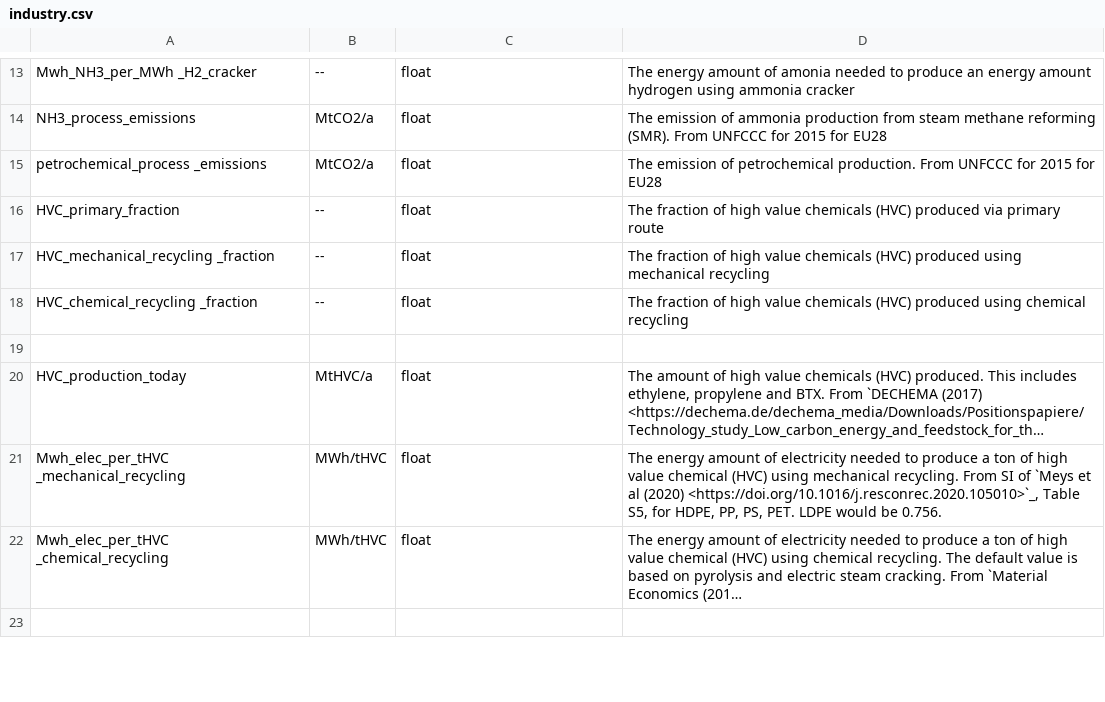
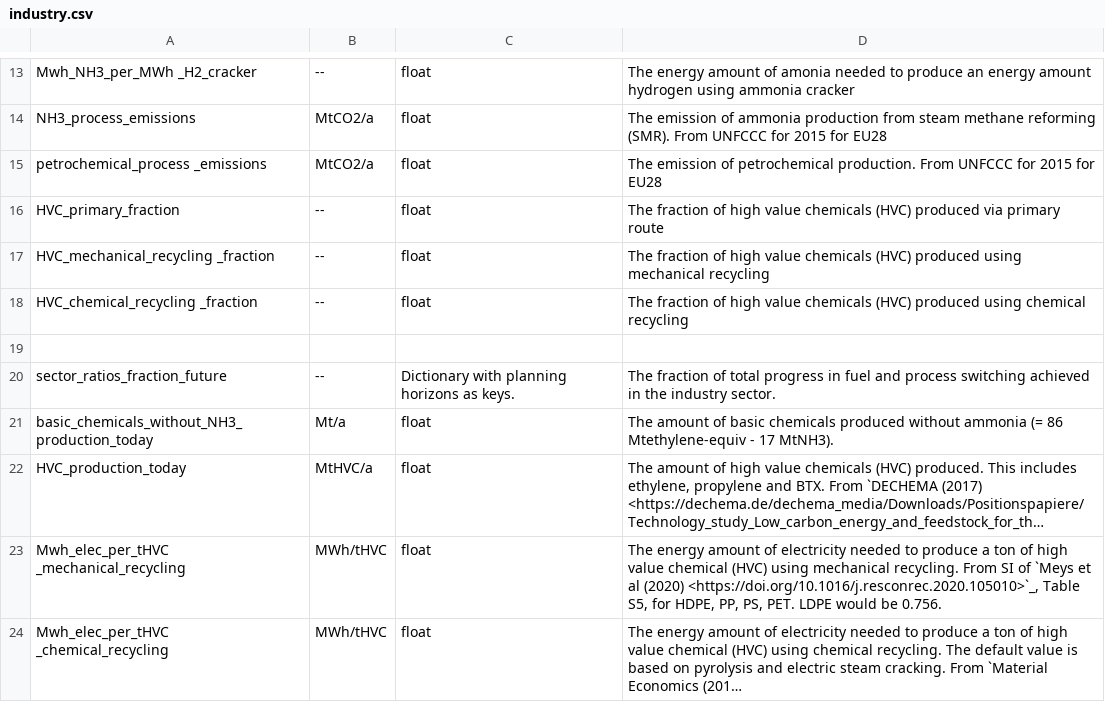
Before and after one commit to AGGM-AG/pypsa-at, a CSV file: doc/configtables/industry.csv, drawn as a sheet; only a part is shown, gaps mark what is left out; the shorter side is filled out with more unchanged rows; long unchanged cells end in …; the diff names each change by its address in the sheet, - before the commit and + after, or states it on an @@ line.

Commit message:
add release note, simplify build_industry_sector_ratios_intermediate script

```diff
--- a/doc/configtables/industry.csv
+++ b/doc/configtables/industry.csv
+row 20: sector_ratios_fraction_future | -- | Dictionary with planning horizons as keys. | The fraction of total progress in fuel and process switching achieved in the industry sector.
+row 21: basic_chemicals_without_NH3_production_today | Mt/a | float | The amount of basic chemicals produced without ammonia (= 86 Mtethylene-equiv - 17 MtNH3).
```
Also changed, not shown: 2 other files.
